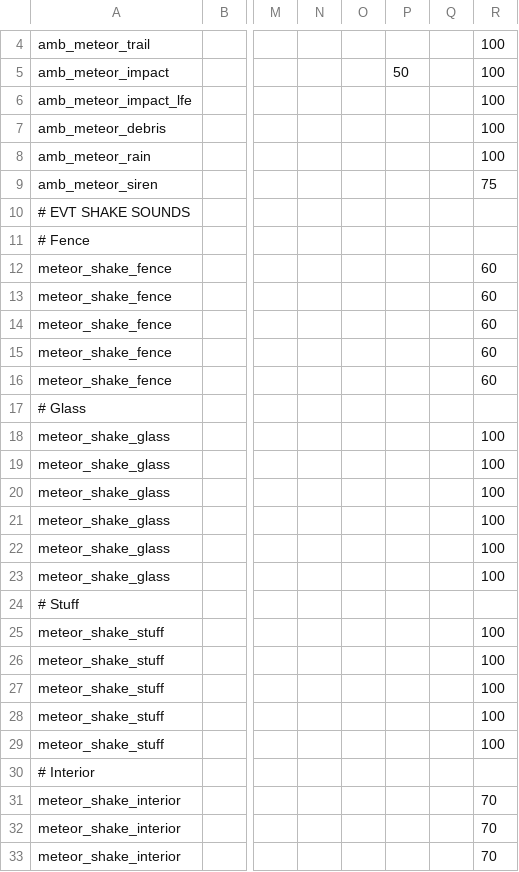
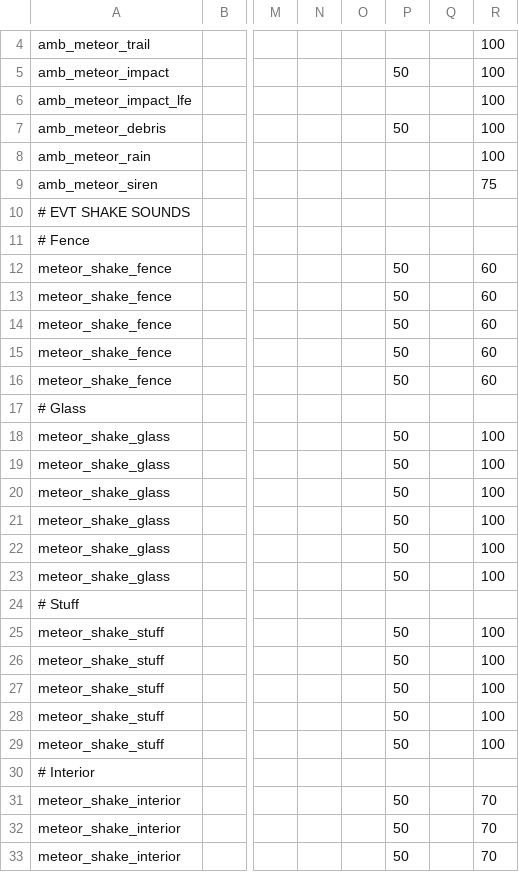
Before and after one commit to t7-reapy/t7_workspace, a CSV file: share/raw/sound/aliases/zm_hellround_meteor.csv, drawn as a sheet; only a part is shown, gaps mark what is left out; the diff names each change by its address in the sheet, - before the commit and + after, or states it on an @@ line.

```diff
--- a/share/raw/sound/aliases/zm_hellround_meteor.csv
+++ b/share/raw/sound/aliases/zm_hellround_meteor.csv
-P7: (empty)
+P7: 50
-P12:P16: (empty)
+P12:P16: 50
-P18:P23: (empty)
+P18:P23: 50
-P25:P29: (empty)
+P25:P29: 50
-P31:P33: (empty)
+P31:P33: 50
```
Also changed, not shown: share/raw/sound/aliases/user_aliases.csv, share/raw/sound/aliases/zm_room_of_thanks.csv, 6 other files.
